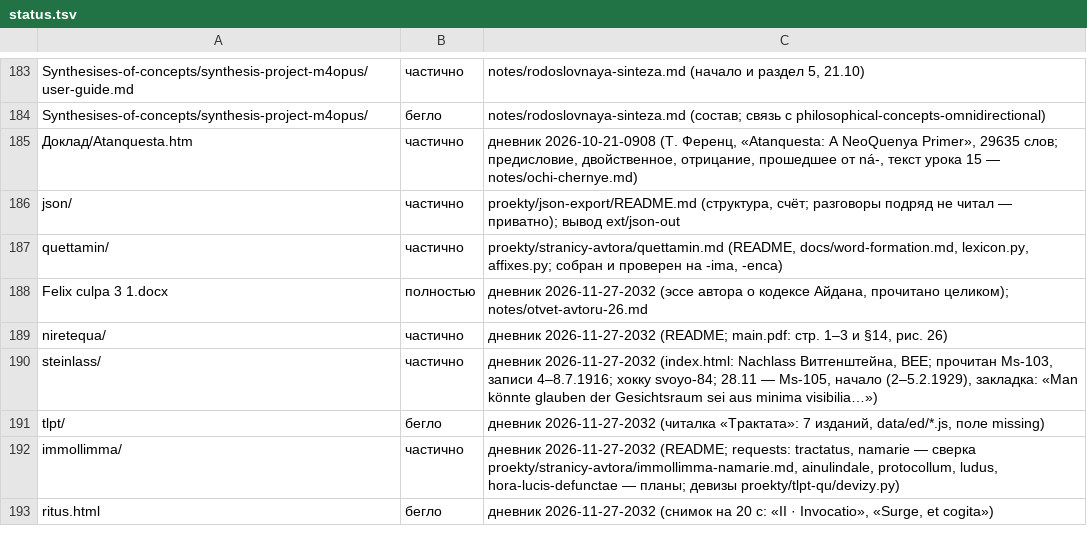
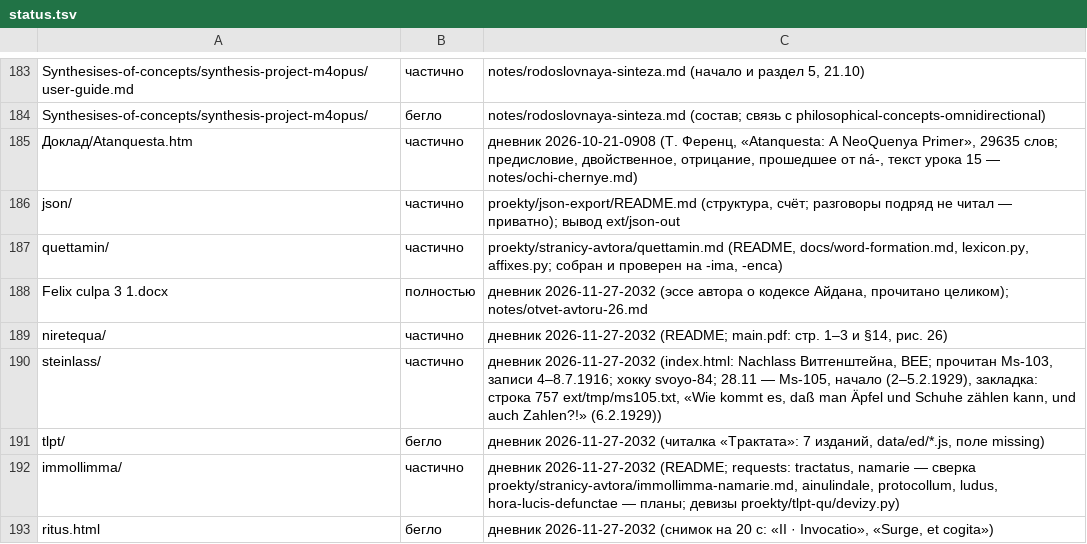
Before and after one commit to Ranatar/diarai, a TSV file: proekty/karta/status.tsv, drawn as a sheet; only a part is shown, gaps mark what is left out.

Commit message:
хокку 90; Ms-105 — закладка

```diff
--- a/proekty/karta/status.tsv
+++ b/proekty/karta/status.tsv
@@ -189,3 +189,3 @@ Felix culpa 3 1.docx	полностью	дневник 2026-11-27-2032 (эссе
 niretequa/	частично	дневник 2026-11-27-2032 (README; main.pdf: стр. 1–3 и §14, рис. 26)
-steinlass/	частично	дневник 2026-11-27-2032 (index.html: Nachlass Витгенштейна, BEE; прочитан Ms-103, записи 4–8.7.1916; хокку svoyo-84; 28.11 — Ms-105, начало (2–5.2.1929), закладка: «Man könnte glauben der Gesichtsraum sei aus minima visibilia…»)
+steinlass/	частично	дневник 2026-11-27-2032 (index.html: Nachlass Витгенштейна, BEE; прочитан Ms-103, записи 4–8.7.1916; хокку svoyo-84; 28.11 — Ms-105, начало (2–5.2.1929), закладка: строка 757 ext/tmp/ms105.txt, «Wie kommt es, daß man Äpfel und Schuhe zählen kann, und auch Zahlen?!» (6.2.1929))
 tlpt/	бегло	дневник 2026-11-27-2032 (читалка «Трактата»: 7 изданий, data/ed/*.js, поле missing)
```
Also changed, not shown: 3 other files.
